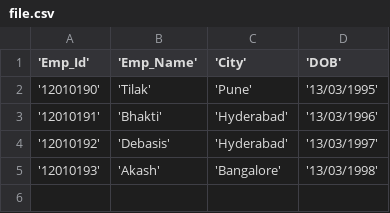
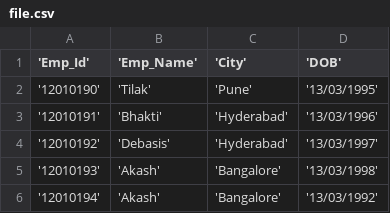
Before and after one commit to mukeshpanch14/Qualitycsv, a CSV file: Maumita/file.csv, drawn as a sheet; the diff names each change by its address in the sheet, - before the commit and + after, or states it on an @@ line.

```diff
--- a/Maumita/file.csv
+++ b/Maumita/file.csv
+row 6: '12010194' | 'Akash' | 'Bangalore' | '13/03/1992'
```
Also changed, not shown: 2 other files.
